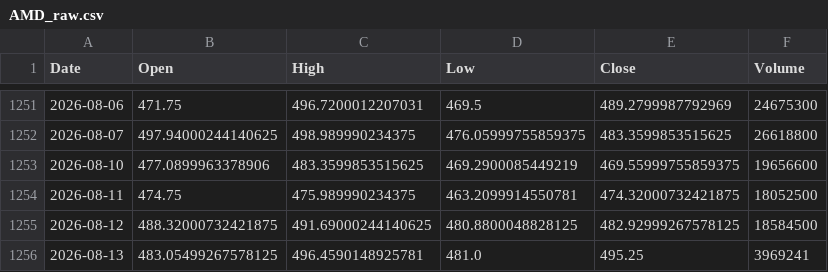
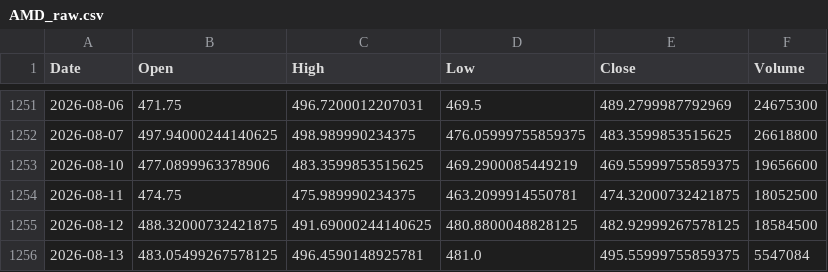
Before and after one commit to mertcanyener/stock-price-prediction, a CSV file: data/AMD_raw.csv, drawn as a sheet; only a part is shown, gaps mark what is left out.

```diff
--- a/data/AMD_raw.csv
+++ b/data/AMD_raw.csv
@@ -1255,2 +1255,2 @@ Date,Open,High,Low,Close,Volume
 2026-08-12,488.32000732421875,491.69000244140625,480.8800048828125,482.92999267578125,18584500
-2026-08-13,483.05499267578125,496.4590148925781,481.0,495.25,3969241
+2026-08-13,483.05499267578125,496.4590148925781,481.0,495.55999755859375,5547084
```
Also changed, not shown: data/AAPL_processed.csv, data/AAPL_raw.csv, 38 other files.
